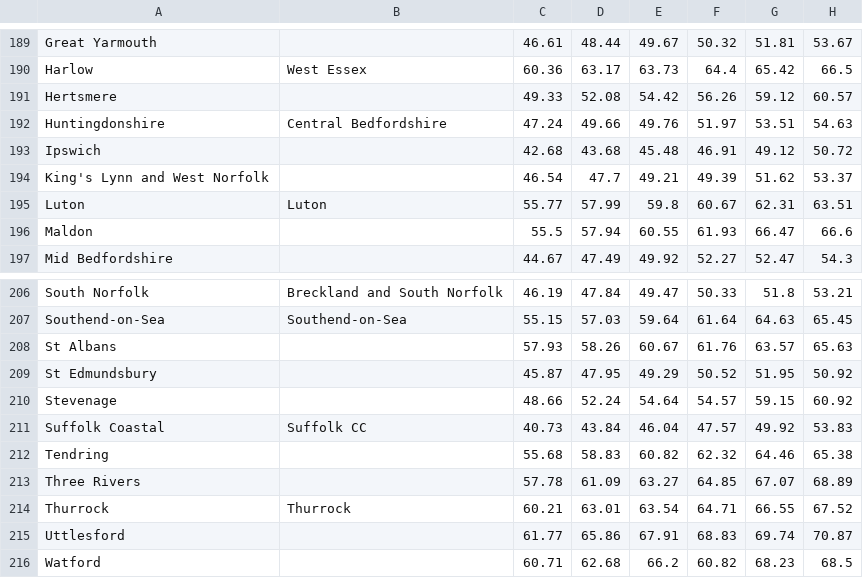
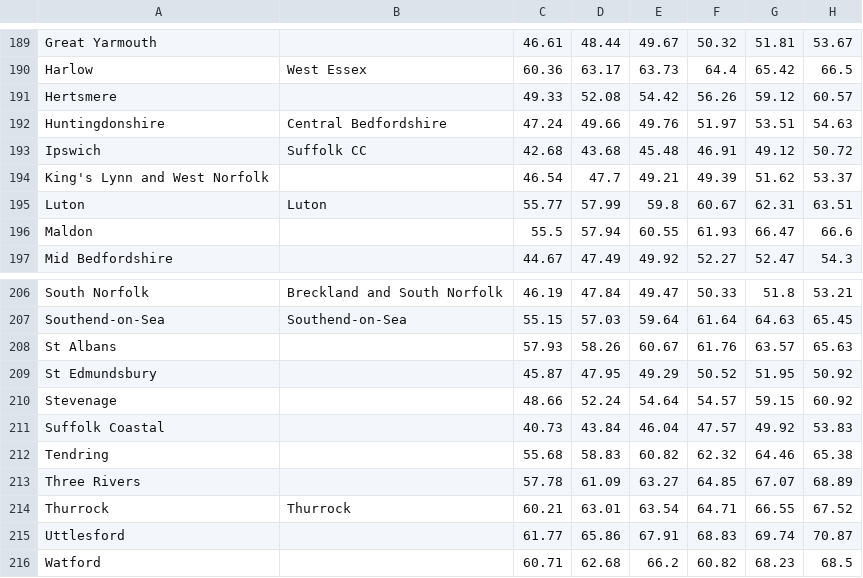
Before and after one commit to Emilysquires02/Emilysquires02.github.io, a CSV file: Live_Table_704_December_2021 (1).csv, drawn as a sheet; only a part is shown, gaps mark what is left out; the diff names each change by its address in the sheet, - before the commit and + after, or states it on an @@ line.

Commit message:
Add files via upload

```diff
--- a/Live_Table_704_December_2021 (1).csv
+++ b/Live_Table_704_December_2021 (1).csv
-B193: (empty)
+B193: Suffolk CC
-B211: Suffolk CC
+B211: (empty)
```
